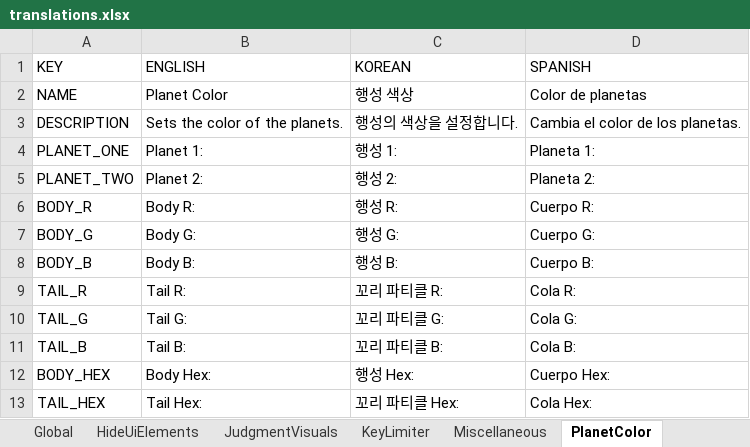
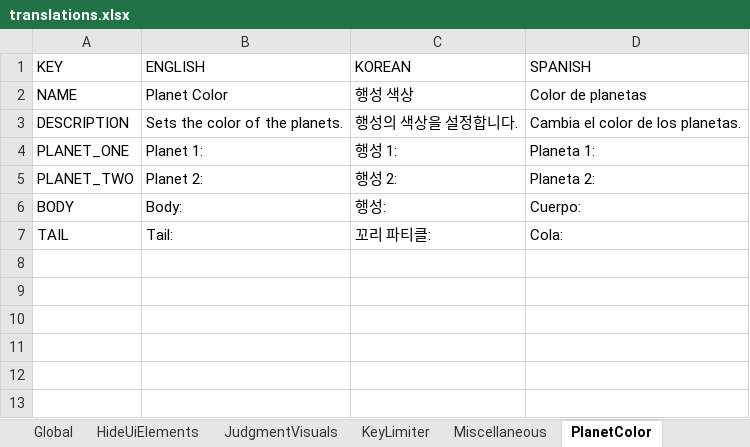
Before and after one commit to PizzaLovers007/AdofaiTweaks, an Excel workbook: AdofaiTweaks.Generator/translations.xlsx, sheet PlanetColor, drawn as a sheet; values as stored, in another font and other column widths than the file's, no borders; removed rows and columns are numbered as before the commit, all else as after; the diff names each change by its address in the sheet, - before the commit and + after, or states it on an @@ line.

```diff
--- a/AdofaiTweaks.Generator/translations.xlsx (sheet PlanetColor)
+++ b/AdofaiTweaks.Generator/translations.xlsx (sheet PlanetColor)
-row 6: BODY_R | Body R: | 행성 R: | Cuerpo R:
-row 7: BODY_G | Body G: | 행성 G: | Cuerpo G:
-row 8: BODY_B | Body B: | 행성 B: | Cuerpo B:
-row 9: TAIL_R | Tail R: | 꼬리 파티클 R: | Cola R:
-row 10: TAIL_G | Tail G: | 꼬리 파티클 G: | Cola G:
-row 11: TAIL_B | Tail B: | 꼬리 파티클 B: | Cola B:
-row 12: BODY_HEX | Body Hex: | 행성 Hex: | Cuerpo Hex:
-row 13: TAIL_HEX | Tail Hex: | 꼬리 파티클 Hex: | Cola Hex:
+row 6: BODY | Body: | 행성: | Cuerpo:
+row 7: TAIL | Tail: | 꼬리 파티클: | Cola:
```
Also changed, not shown: sheet KeyLimiter, 6 other files.
